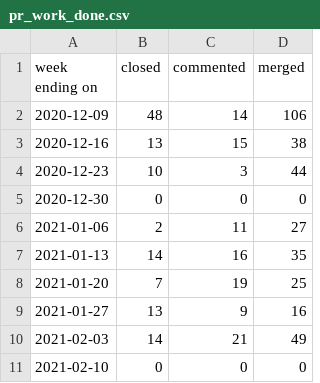
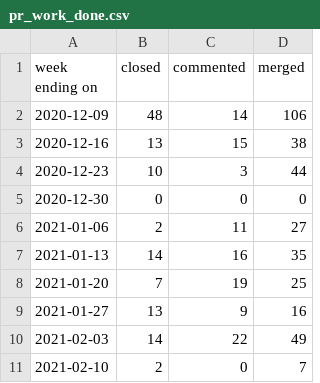
Before and after one commit to terrorizer1980/community_management, a CSV file: pr_work_done.csv, drawn as a sheet.

```diff
--- a/pr_work_done.csv
+++ b/pr_work_done.csv
@@ -9,3 +9,3 @@ week ending on,closed,commented,merged
 2021-01-27,13,9,16
-2021-02-03,14,21,49
-2021-02-10,0,0,0
+2021-02-03,14,22,49
+2021-02-10,2,0,7
```
Also changed, not shown: 21 other files.
